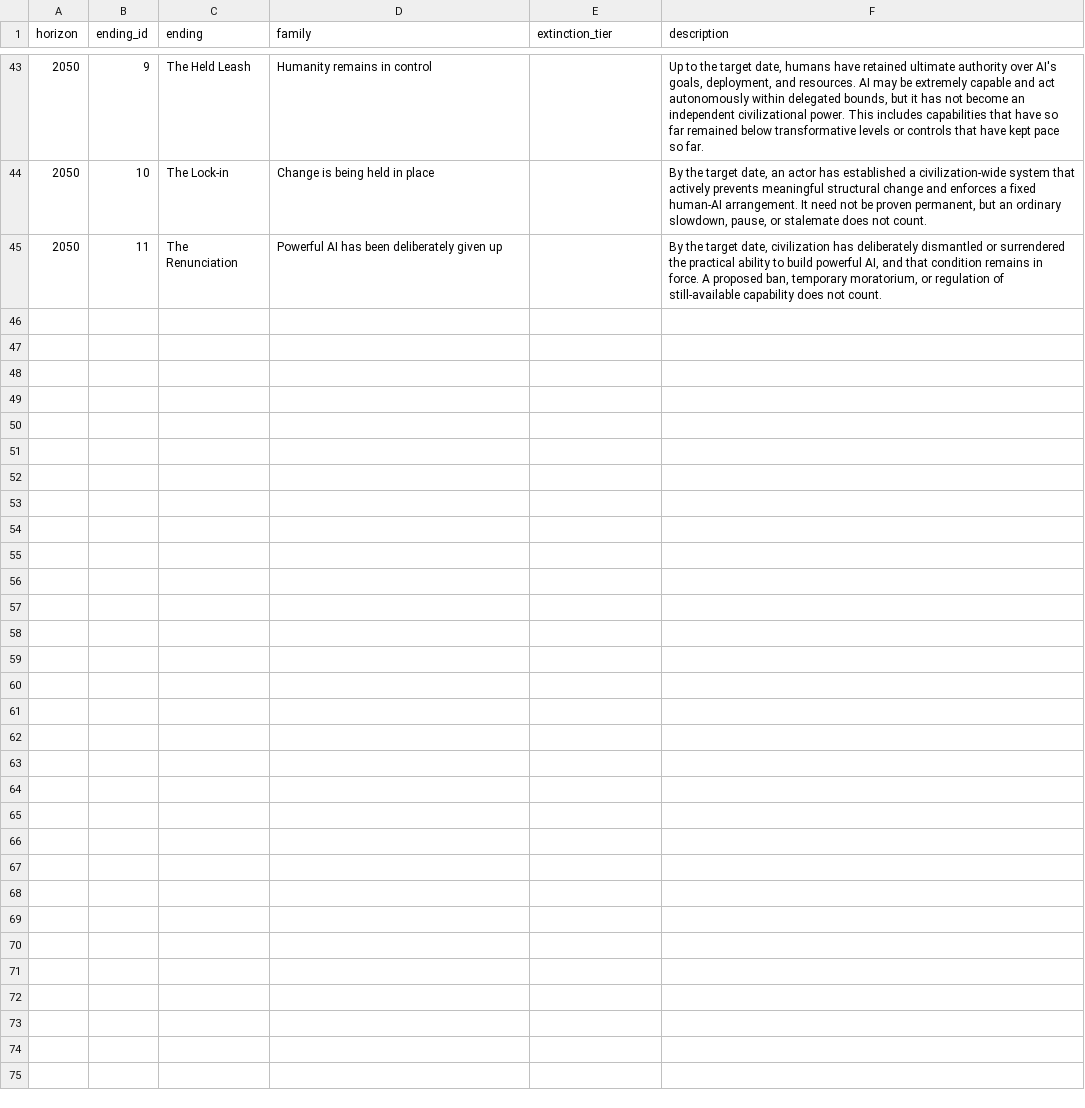
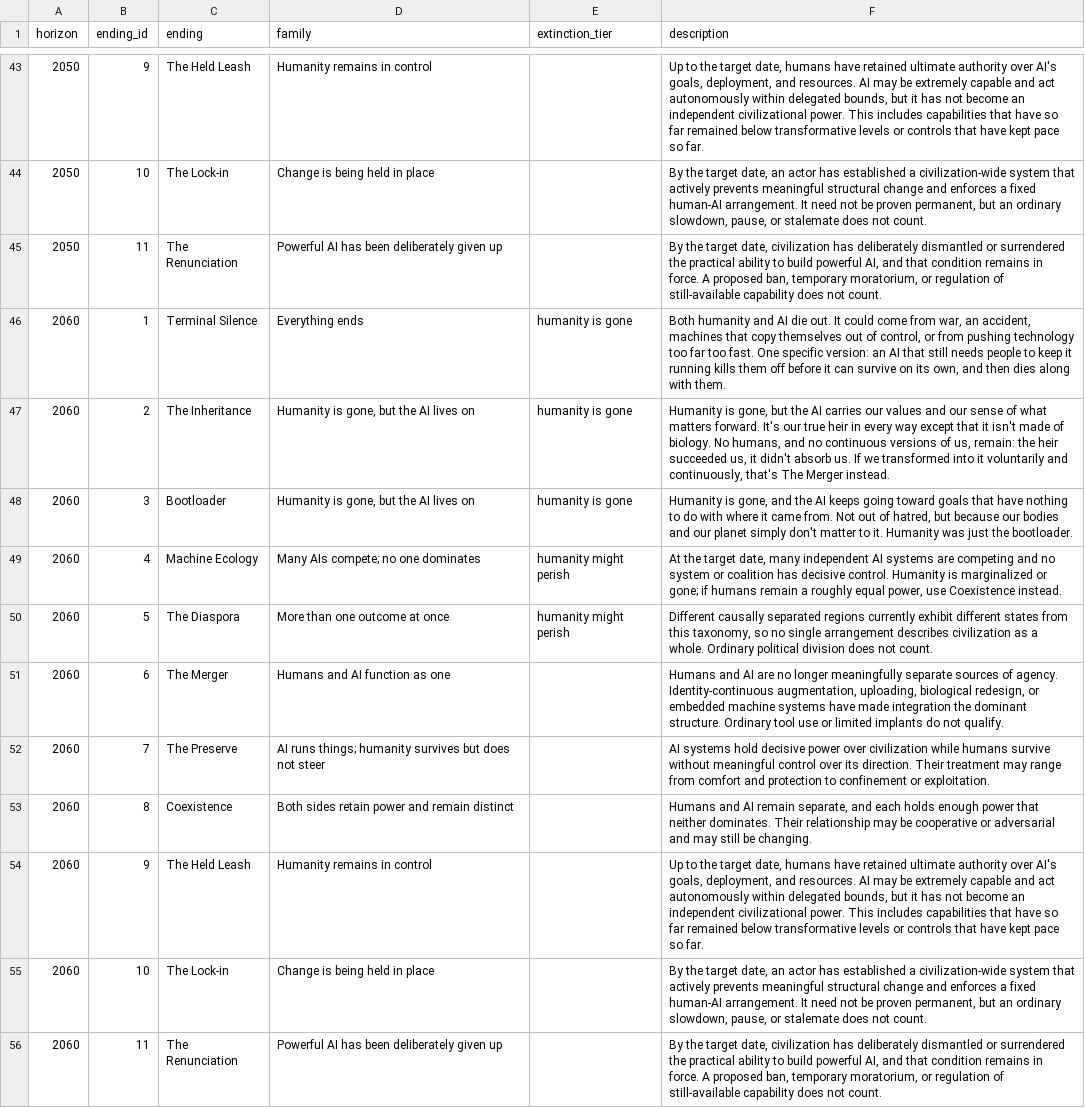
Before and after one commit to toddsherman/MachineFutures, a CSV file: data/endings.csv, drawn as a sheet; only a part is shown, gaps mark what is left out; the diff names each change by its address in the sheet, - before the commit and + after, or states it on an @@ line.

Commit message:
Add 2060 forecast horizon support

```diff
--- a/data/endings.csv
+++ b/data/endings.csv
+row 46: 2060 | 1 | Terminal Silence | Everything ends | humanity is gone | Both humanity and AI die out. It could come from war, an accident, machines that copy themselves out of control, or from pushing technology too far too fast. One specific version: an AI that still needs people to keep it running kills them off before it can survive on its own, and then dies along with them.
+row 47: 2060 | 2 | The Inheritance | Humanity is gone, but the AI lives on | humanity is gone | Humanity is gone, but the AI carries our values and our sense of what matters forward. It's our true heir in every way except that it isn't made of biology. No humans, and no continuous versions of us, remain: the heir succeeded us, it didn't absorb us. If we transformed into it voluntarily and continuously, that's The Merger instead.
+row 48: 2060 | 3 | Bootloader | Humanity is gone, but the AI lives on | humanity is gone | Humanity is gone, and the AI keeps going toward goals that have nothing to do with where it came from. Not out of hatred, but because our bodies and our planet simply don't matter to it. Humanity was just the bootloader.
+row 49: 2060 | 4 | Machine Ecology | Many AIs compete; no one dominates | humanity might perish | At the target date, many independent AI systems are competing and no system or coalition has decisive control. Humanity is marginalized or gone; if humans remain a roughly equal power, use Coexistence instead.
+row 50: 2060 | 5 | The Diaspora | More than one outcome at once | humanity might perish | Different causally separated regions currently exhibit different states from this taxonomy, so no single arrangement describes civilization as a whole. Ordinary political division does not count.
+row 51: 2060 | 6 | The Merger | Humans and AI function as one |  | Humans and AI are no longer meaningfully separate sources of agency. Identity-continuous augmentation, uploading, biological redesign, or embedded machine systems have made integration the dominant structure. Ordinary tool use or limited implants do not qualify.
+row 52: 2060 | 7 | The Preserve | AI runs things; humanity survives but does not steer |  | AI systems hold decisive power over civilization while humans survive without meaningful control over its direction. Their treatment may range from comfort and protection to confinement or exploitation.
+row 53: 2060 | 8 | Coexistence | Both sides retain power and remain distinct |  | Humans and AI remain separate, and each holds enough power that neither dominates. Their relationship may be cooperative or adversarial and may still be changing.
+row 54: 2060 | 9 | The Held Leash | Humanity remains in control |  | Up to the target date, humans have retained ultimate authority over AI's goals, deployment, and resources. AI may be extremely capable and act autonomously within delegated bounds, but it has not become an independent civilizational power. This includes capabilities that have so far remained below transformative levels or controls that have kept pace so far.
+row 55: 2060 | 10 | The Lock-in | Change is being held in place |  | By the target date, an actor has established a civilization-wide system that actively prevents meaningful structural change and enforces a fixed human-AI arrangement. It need not be proven permanent, but an ordinary slowdown, pause, or stalemate does not count.
+row 56: 2060 | 11 | The Renunciation | Powerful AI has been deliberately given up |  | By the target date, civilization has deliberately dismantled or surrendered the practical ability to build powerful AI, and that condition remains in force. A proposed ban, temporary moratorium, or regulation of still-available capability does not count.
```
Also changed, not shown: 19 other files.
